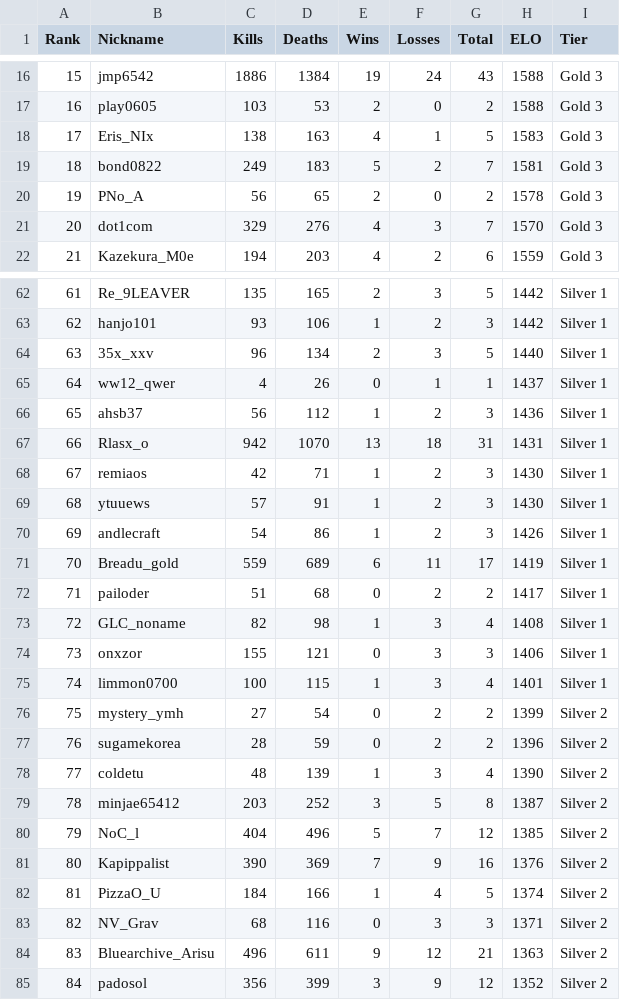
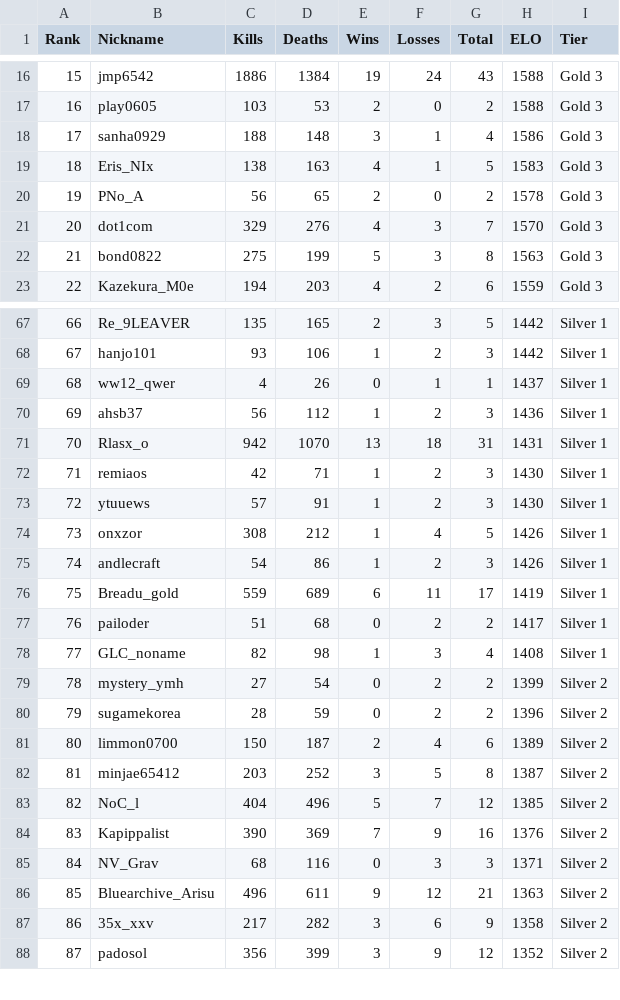
Before and after one commit to Yusi0/KPFM, a CSV file: lboard.csv, drawn as a sheet; only a part is shown, gaps mark what is left out; removed rows and columns are numbered as before the commit, all else as after; the diff covers the shown part only; the diff names each change by its address in the sheet, - before the commit and + after, or states it on an @@ line.

```diff
--- a/lboard.csv
+++ b/lboard.csv
+row 18: 17 | sanha0929 | 188 | 148 | 3 | 1 | 4 | 1586 | Gold 3
@@ column A (Rank) renumbered between rows 19 and 94 @@
-row 19: 18 | bond0822 | 249 | 183 | 5 | 2 | 7 | 1581 | Gold 3
+row 22: 21 | bond0822 | 275 | 199 | 5 | 3 | 8 | 1563 | Gold 3
-row 64: 63 | 35x_xxv | 96 | 134 | 2 | 3 | 5 | 1440 | Silver 1
+row 74: 73 | onxzor | 308 | 212 | 1 | 4 | 5 | 1426 | Silver 1
-row 74: 73 | onxzor | 155 | 121 | 0 | 3 | 3 | 1406 | Silver 1
-row 75: 74 | limmon0700 | 100 | 115 | 1 | 3 | 4 | 1401 | Silver 1
-row 78: 77 | coldetu | 48 | 139 | 1 | 3 | 4 | 1390 | Silver 2
+row 81: 80 | limmon0700 | 150 | 187 | 2 | 4 | 6 | 1389 | Silver 2
-row 82: 81 | PizzaO_U | 184 | 166 | 1 | 4 | 5 | 1374 | Silver 2
+row 87: 86 | 35x_xxv | 217 | 282 | 3 | 6 | 9 | 1358 | Silver 2
```
Also changed, not shown: 6 added rows, 1 removed row and 12 edited cells elsewhere in this file, aftercalc.csv, data/source/matches.csv, 1 other file.
